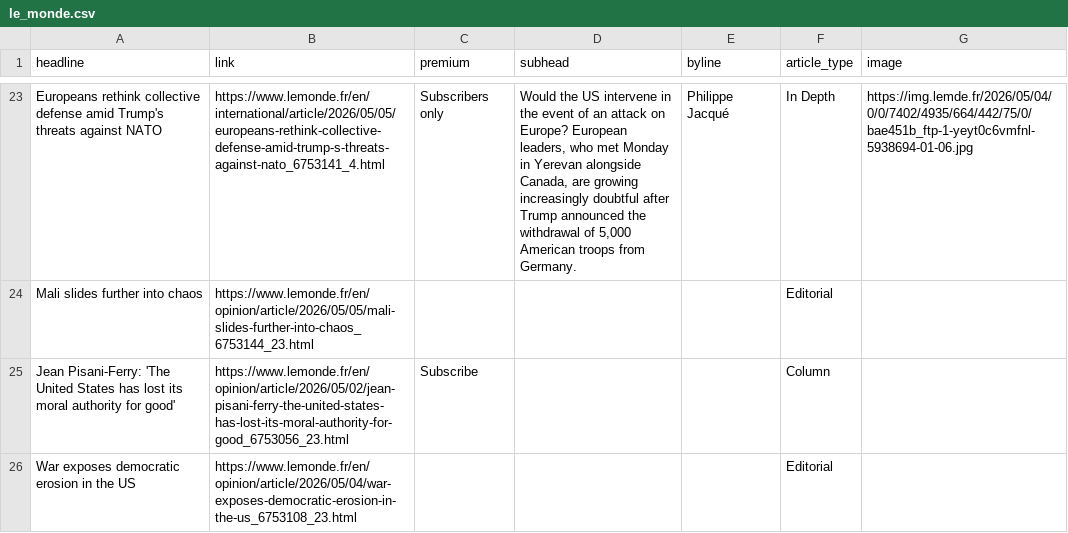
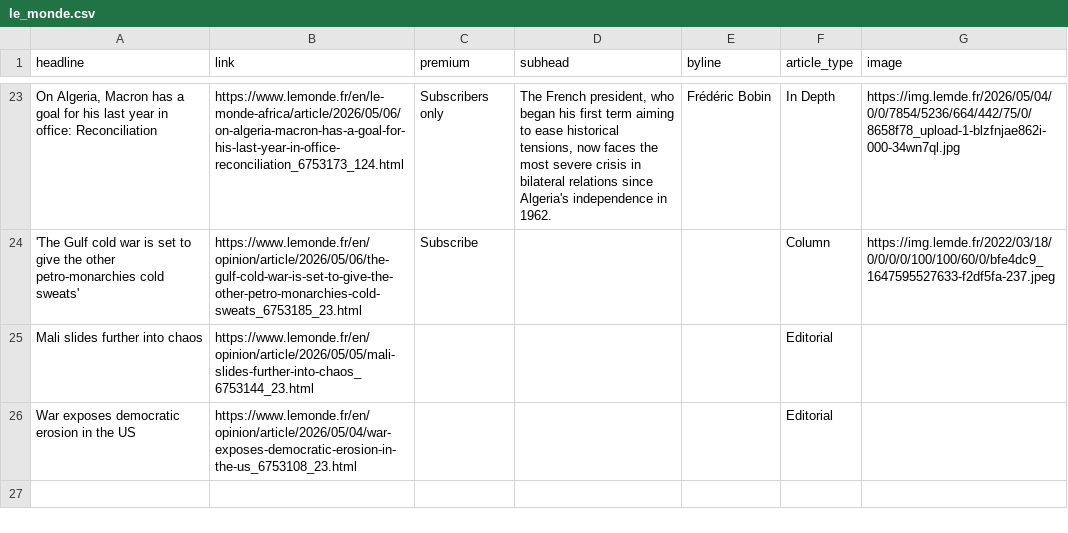
Before and after one commit to teodoracurcic/scraping, a CSV file: le_monde.csv, drawn as a sheet; only a part is shown, gaps mark what is left out; removed rows and columns are numbered as before the commit, all else as after; the diff covers the shown part only; the diff names each change by its address in the sheet, - before the commit and + after, or states it on an @@ line.

```diff
--- a/le_monde.csv
+++ b/le_monde.csv
-A23 (headline): Europeans rethink collective defense amid Trump's threats against NATO
+A23 (headline): On Algeria, Macron has a goal for his last year in office: Reconciliation
-B23 (link): https://www.lemonde.fr/en/international/article/2026/05/05/europeans-rethink-collective-defense-amid-trump-s-threats-against-nato_6753141_4.html
+B23 (link): https://www.lemonde.fr/en/le-monde-africa/article/2026/05/06/on-algeria-macron-has-a-goal-for-his-last-year-in-office-reconciliation_6753173_124.html
-D23 (subhead): Would the US intervene in the event of an attack on Europe? European leaders, who met Monday in Yerevan alongside Canada, are growing increasingly doubtful after Trump announced the withdrawal of 5,000 American troops from Germany.
+D23 (subhead): The French president, who began his first term aiming to ease historical tensions, now faces the most severe crisis in bilateral relations since Algeria's independence in 1962.
-E23 (byline): Philippe Jacqué
+E23 (byline): Frédéric Bobin
-G23 (image): https://img.lemde.fr/2026/05/04/0/0/7402/4935/664/442/75/0/bae451b_ftp-1-yeyt0c6vmfnl-5938694-01-06.jpg
+G23 (image): https://img.lemde.fr/2026/05/04/0/0/7854/5236/664/442/75/0/8658f78_upload-1-blzfnjae862i-000-34wn7ql.jpg
+row 24: 'The Gulf cold war is set to give the other petro-monarchies cold sweats' | https://www.lemonde.fr/en/opinion/article/2026/05/06/the-gulf-cold-war-is-set-to-give-the-other-petro-monarchies-cold-sweats_6753185_23.html | Subscribe |  |  | Column | https://img.lemde.fr/2022/03/18/0/0/0/0/100/100/60/0/bfe4dc9_1647595527633-f2df5fa-237.jpeg
-row 25: Jean Pisani-Ferry: 'The United States has lost its moral authority for good' | https://www.lemonde.fr/en/opinion/article/2026/05/02/jean-pisani-ferry-the-united-states-has-lost-its-moral-authority-for-good_6753056_23.html | Subscribe |  |  | Column
```
Also changed, not shown: 15 added rows, 15 removed rows and 19 edited cells elsewhere in this file.
